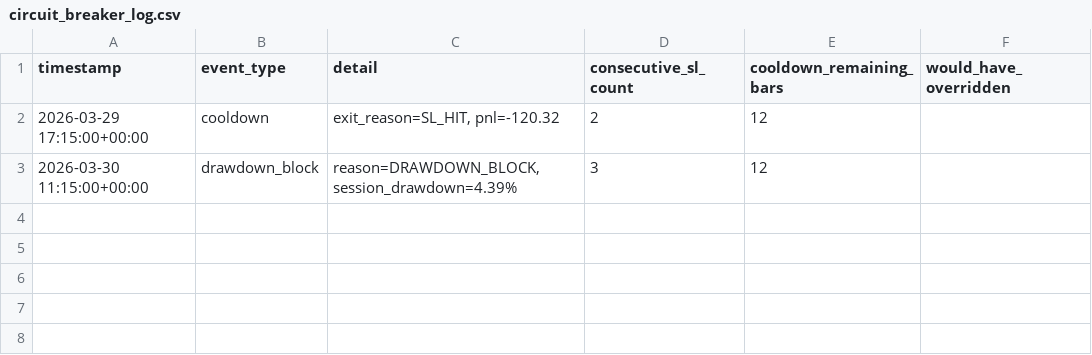
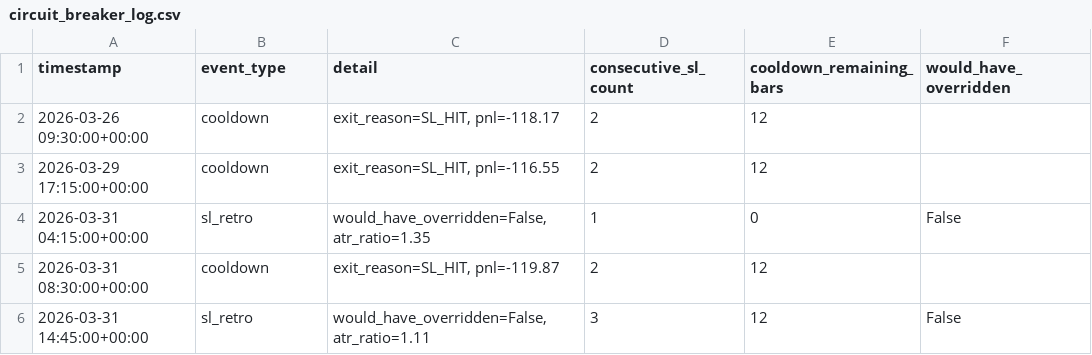
Before and after one commit to romaankhaja/ai_btc_trading, a CSV file: results/circuit_breaker_log.csv, drawn as a sheet.

```diff
--- a/results/circuit_breaker_log.csv
+++ b/results/circuit_breaker_log.csv
@@ -1,3 +1,6 @@
 timestamp,event_type,detail,consecutive_sl_count,cooldown_remaining_bars,would_have_overridden
-2026-03-29 17:15:00+00:00,cooldown,"exit_reason=SL_HIT, pnl=-120.32",2,12,
-2026-03-30 11:15:00+00:00,drawdown_block,"reason=DRAWDOWN_BLOCK, session_drawdown=4.39%",3,12,
+2026-03-26 09:30:00+00:00,cooldown,"exit_reason=SL_HIT, pnl=-118.17",2,12,
+2026-03-29 17:15:00+00:00,cooldown,"exit_reason=SL_HIT, pnl=-116.55",2,12,
+2026-03-31 04:15:00+00:00,sl_retro,"would_have_overridden=False, atr_ratio=1.35",1,0,False
+2026-03-31 08:30:00+00:00,cooldown,"exit_reason=SL_HIT, pnl=-119.87",2,12,
+2026-03-31 14:45:00+00:00,sl_retro,"would_have_overridden=False, atr_ratio=1.11",3,12,False
```
Also changed, not shown: models/momentum/momentum_feature_importance.csv, models/risk/risk_feature_importance.csv, 17 other files.
